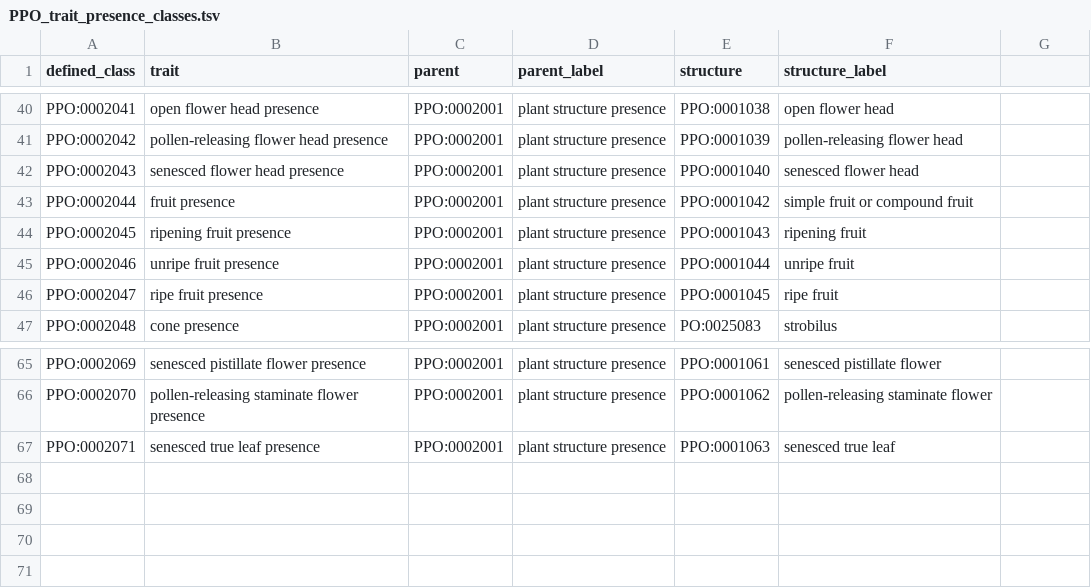
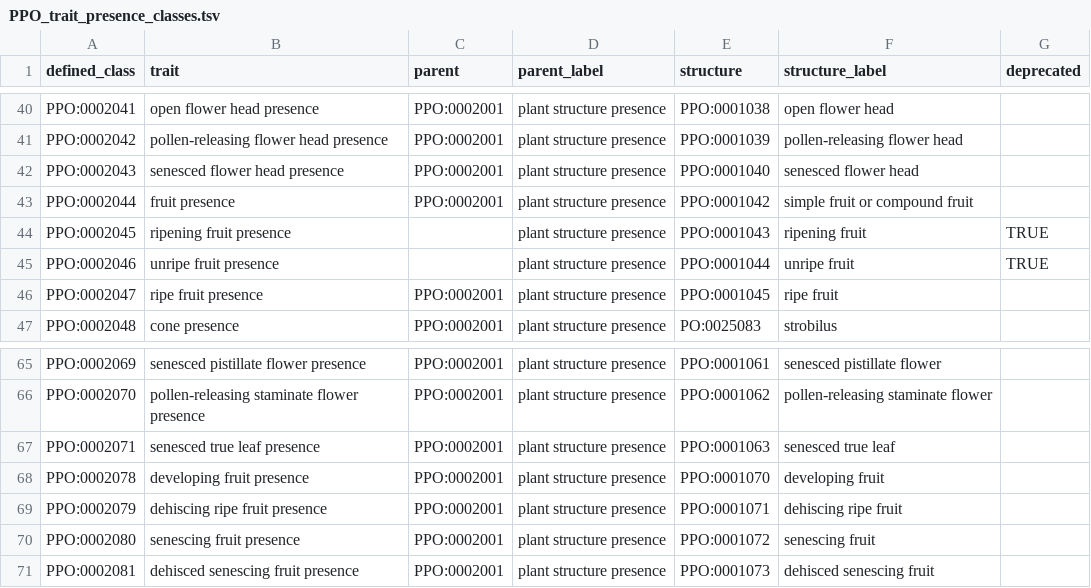
Before and after one commit to PlantPhenoOntology/ppo, a TSV file: src/patterns/data/default/PPO_trait_presence_classes.tsv, drawn as a sheet; only a part is shown, gaps mark what is left out; the diff names each change by its address in the sheet, - before the commit and + after, or states it on an @@ line.

```diff
--- a/src/patterns/data/default/PPO_trait_presence_classes.tsv
+++ b/src/patterns/data/default/PPO_trait_presence_classes.tsv
-G1: (empty)
+G1: deprecated
-C44:C45 (parent): PPO:0002001
+C44:C45 (parent): (empty)
-G44:G45 (deprecated): (empty)
+G44:G45 (deprecated): TRUE
+row 68: PPO:0002078 | developing fruit presence | PPO:0002001 | plant structure presence | PPO:0001070 | developing fruit
+row 69: PPO:0002079 | dehiscing ripe fruit presence | PPO:0002001 | plant structure presence | PPO:0001071 | dehiscing ripe fruit
+row 70: PPO:0002080 | senescing fruit presence | PPO:0002001 | plant structure presence | PPO:0001072 | senescing fruit
+row 71: PPO:0002081 | dehisced senescing fruit presence | PPO:0002001 | plant structure presence | PPO:0001073 | dehisced senescing fruit
```
Also changed, not shown: src/patterns/data/default/PPO_trait_absent_classes.tsv, src/patterns/data/default/PPO_trait_present_classes.tsv, 5 other files.
